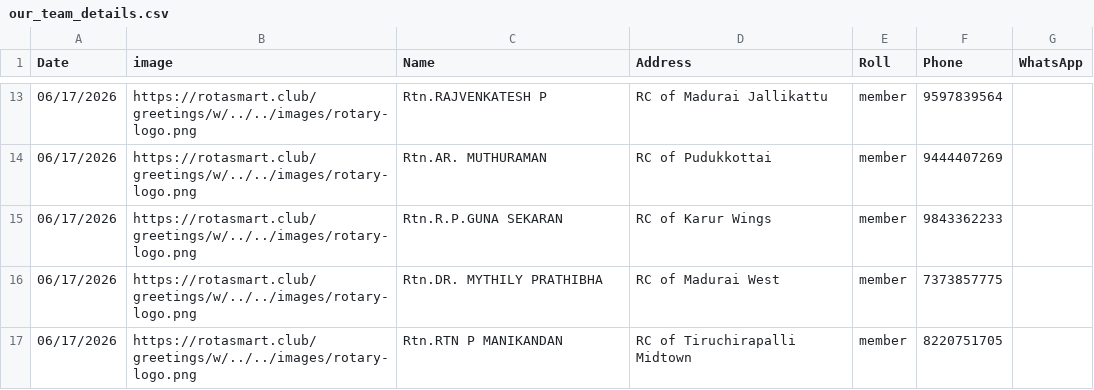
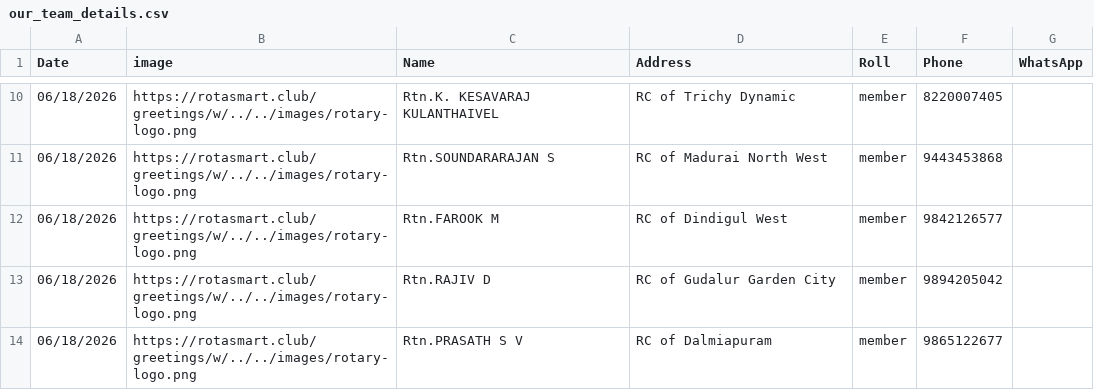
Before and after one commit to amuthap/wedding_automation, a CSV file: our_team_details.csv, drawn as a sheet; only a part is shown, gaps mark what is left out; the diff covers the shown part only.

```diff
--- a/our_team_details.csv
+++ b/our_team_details.csv
@@ -13,5 +10,5 @@ Date,image,Name,Address,Roll,Phone,WhatsApp
-06/17/2026,https://rotasmart.club/greetings/w/../../images/rotary-logo.png,Rtn.RAJVENKATESH P,RC of Madurai Jallikattu,member,9597839564,
-06/17/2026,https://rotasmart.club/greetings/w/../../images/rotary-logo.png,Rtn.AR. MUTHURAMAN,RC of Pudukkottai,member,9444407269,
-06/17/2026,https://rotasmart.club/greetings/w/../../images/rotary-logo.png,Rtn.R.P.GUNA SEKARAN,RC of Karur Wings,member,9843362233,
-06/17/2026,https://rotasmart.club/greetings/w/../../images/rotary-logo.png,Rtn.DR. MYTHILY PRATHIBHA,RC of Madurai West,member,7373857775,
-06/17/2026,https://rotasmart.club/greetings/w/../../images/rotary-logo.png,Rtn.RTN P MANIKANDAN,RC of Tiruchirapalli Midtown,member,8220751705,
+06/18/2026,https://rotasmart.club/greetings/w/../../images/rotary-logo.png,Rtn.K. KESAVARAJ KULANTHAIVEL,RC of Trichy Dynamic,member,8220007405,
+06/18/2026,https://rotasmart.club/greetings/w/../../images/rotary-logo.png,Rtn.SOUNDARARAJAN S,RC of Madurai North West,member,9443453868,
+06/18/2026,https://rotasmart.club/greetings/w/../../images/rotary-logo.png,Rtn.FAROOK M,RC of Dindigul West,member,9842126577,
+06/18/2026,https://rotasmart.club/greetings/w/../../images/rotary-logo.png,Rtn.RAJIV D,RC of Gudalur Garden City,member,9894205042,
+06/18/2026,https://rotasmart.club/greetings/w/../../images/rotary-logo.png,Rtn.PRASATH S V,RC of Dalmiapuram,member,9865122677,
```
Also changed, not shown: 1 added row, 4 removed rows and 27 edited cells elsewhere in this file, 29 other files.
